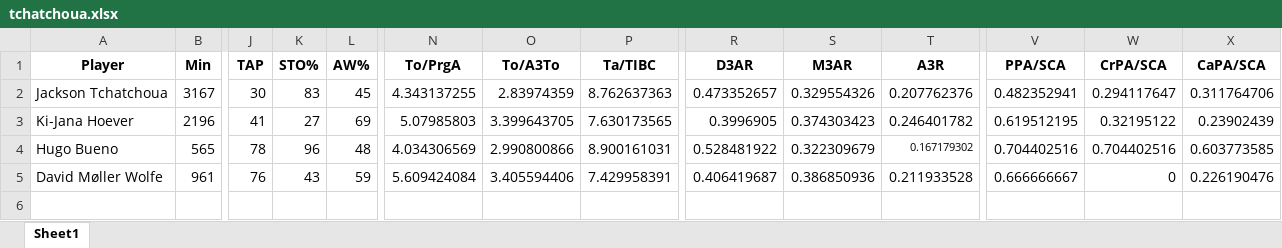
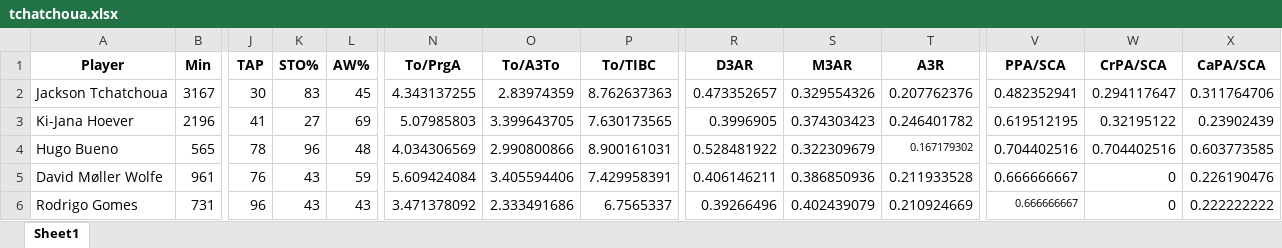
Before and after one commit to derek-chui/Football-Analytics, an Excel workbook: Project 2/Project 2.5/tchatchoua.xlsx, sheet Sheet1, drawn as a sheet; only a part is shown, gaps mark what is left out; values as stored, in another font and other column widths than the file's, no borders; rows hold the shown columns only; the diff names each change by its address in the sheet, - before the commit and + after, or states it on an @@ line.

```diff
--- a/Project 2/Project 2.5/tchatchoua.xlsx (sheet Sheet1)
+++ b/Project 2/Project 2.5/tchatchoua.xlsx (sheet Sheet1)
-P1: Ta/TIBC
+P1: To/TIBC
-R5 (D3AR): 0.406419687
+R5 (D3AR): 0.406146211
+row 6: Rodrigo Gomes | 731 | 96 | 43 | 43 | 3.471378092 | 2.333491686 | 6.7565337 | 0.39266496 | 0.402439079 | 0.210924669 | 0.666666667 | 0 | 0.222222222
```
Also changed, not shown: 8 other files.
